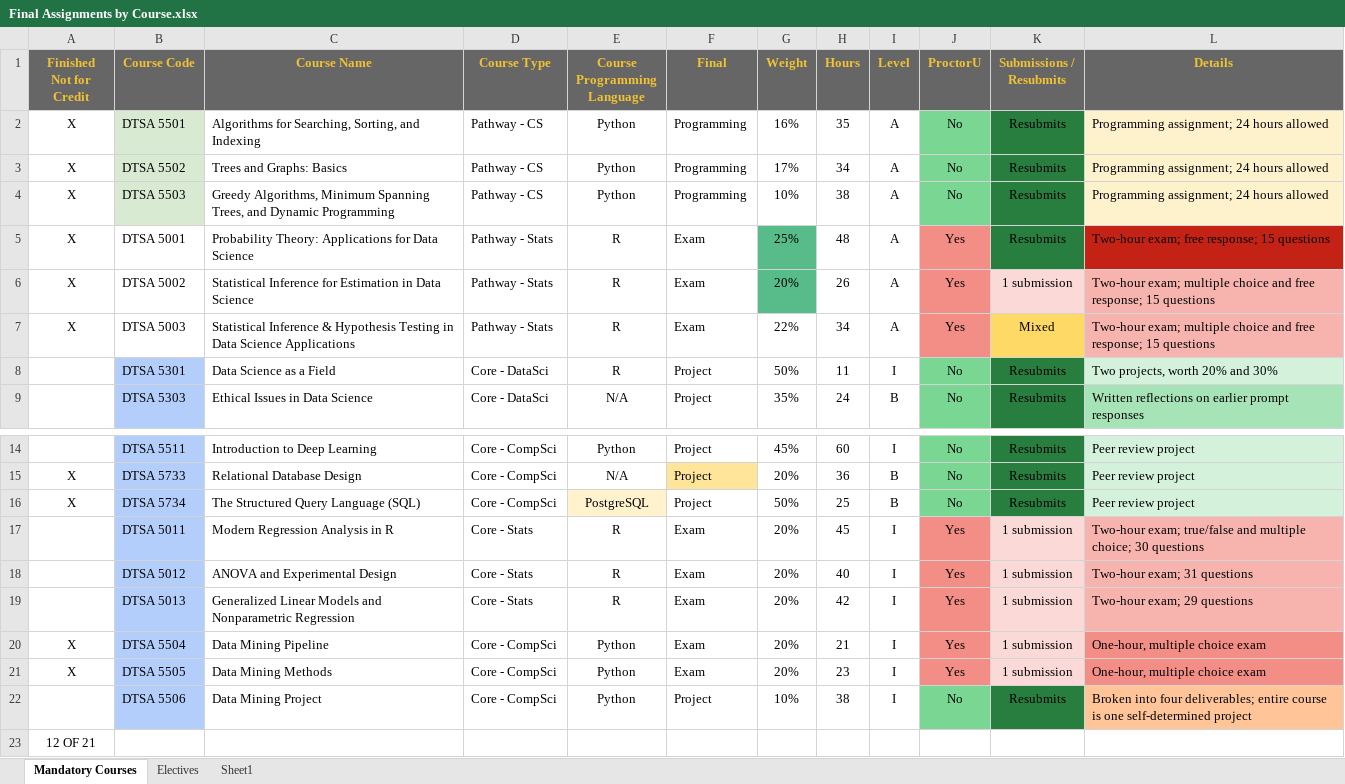
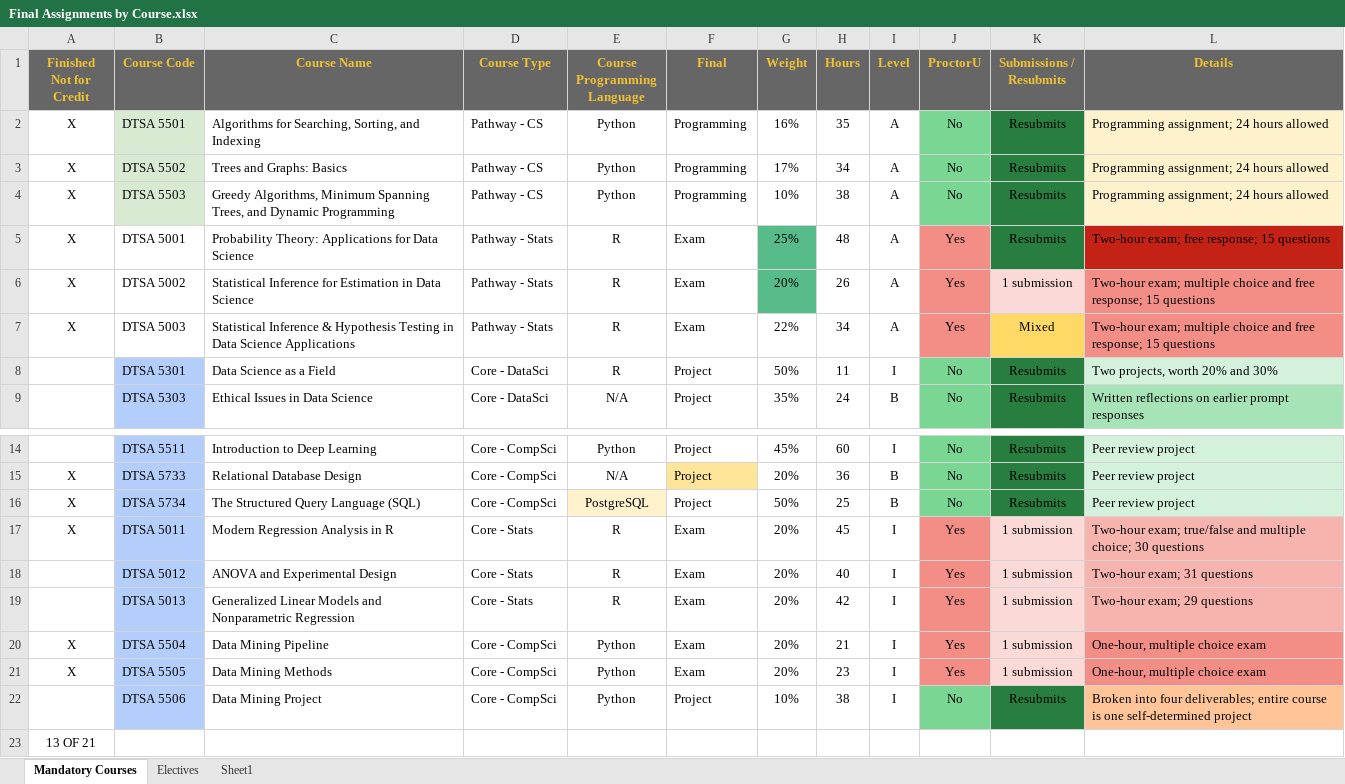
Before and after one commit to RyanJTalbot/MSDS, an Excel workbook: Resources/University of Colorado Boulder/Final Assignments by Course.xlsx, sheet Mandatory Courses, drawn as a sheet; only a part is shown, gaps mark what is left out; values as stored, in another font and other column widths than the file's, no borders; conditional formats not drawn; the diff names each change by its address in the sheet, - before the commit and + after, or states it on an @@ line.

```diff
--- a/Resources/University of Colorado Boulder/Final Assignments by Course.xlsx (sheet Mandatory Courses)
+++ b/Resources/University of Colorado Boulder/Final Assignments by Course.xlsx (sheet Mandatory Courses)
-L6:L7 fill: #F7B4AE
+L6:L7 fill: #F28E86
-A17 (Finished Not for Credit): (empty)
+A17 (Finished Not for Credit): X
-A23 (Finished Not for Credit): 12 OF 21
+A23 (Finished Not for Credit): 13 OF 21
```
Also changed, not shown: 8 other files.
